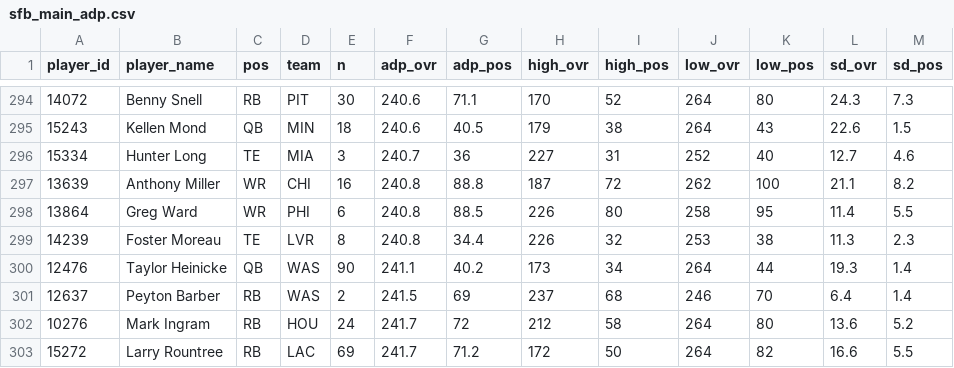
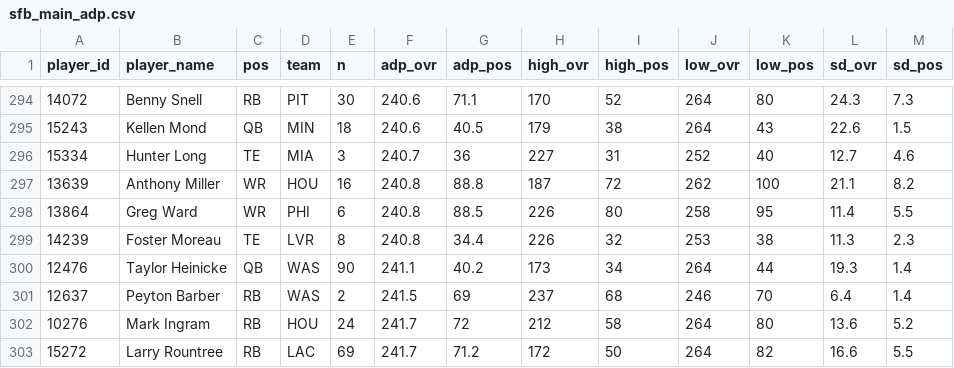
Before and after one commit to dynastyprocess/data-mfl_public, a CSV file: sfb_main_adp.csv, drawn as a sheet; only a part is shown, gaps mark what is left out.

```diff
--- a/sfb_main_adp.csv
+++ b/sfb_main_adp.csv
@@ -296,3 +296,3 @@
 "15334","Hunter Long","TE","MIA",3,240.7,36,227,31,252,40,12.7,4.6
-"13639","Anthony Miller","WR","CHI",16,240.8,88.8,187,72,262,100,21.1,8.2
+"13639","Anthony Miller","WR","HOU",16,240.8,88.8,187,72,262,100,21.1,8.2
 "13864","Greg Ward","WR","PHI",6,240.8,88.5,226,80,258,95,11.4,5.5
```
Also changed, not shown: sfb_satellite_adp.csv.
